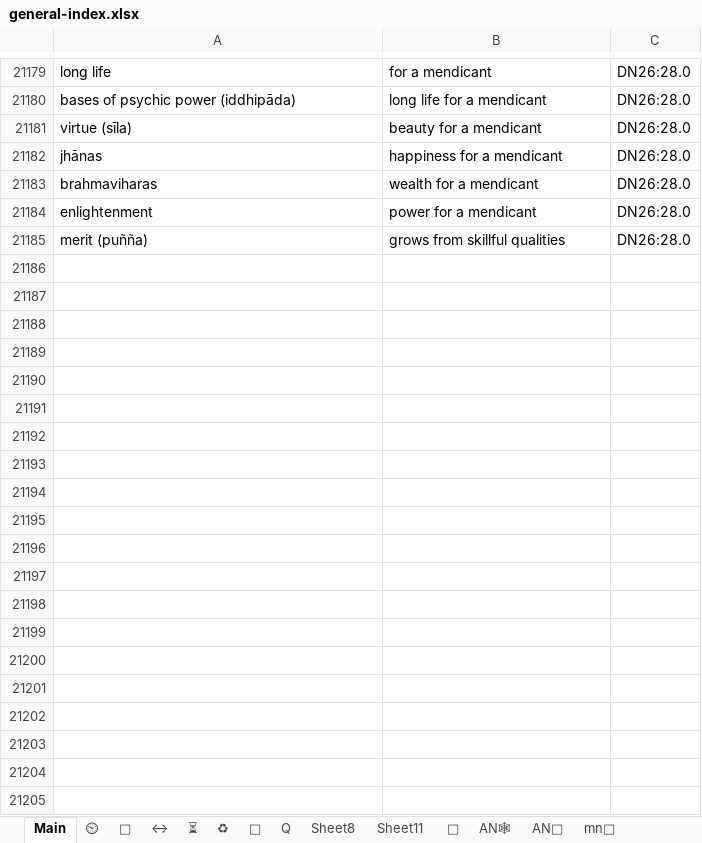
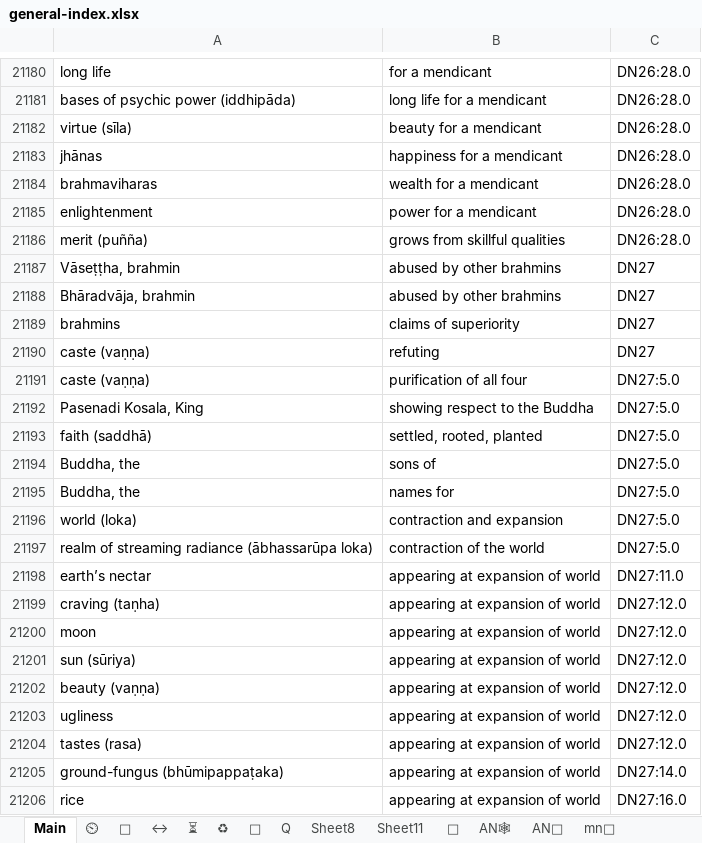
Before and after one commit to thesunshade/CIPS, an Excel workbook: src/data/general-index.xlsx, sheet Main, drawn as a sheet; only a part is shown, gaps mark what is left out; values as stored, in another font and other column widths than the file's, no borders; conditional formats not drawn; the diff covers the shown part only; the diff names each change by its address in the sheet, - before the commit and + after, or states it on an @@ line.

```diff
--- a/src/data/general-index.xlsx (sheet Main)
+++ b/src/data/general-index.xlsx (sheet Main)
+row 21187: Vāseṭṭha, brahmin | abused by other brahmins | DN27
+row 21188: Bhāradvāja, brahmin | abused by other brahmins | DN27
+row 21189: brahmins | claims of superiority | DN27
+row 21190: caste (vaṇṇa) | refuting | DN27
+row 21191: caste (vaṇṇa) | purification of all four | DN27:5.0
+row 21192: Pasenadi Kosala, King | showing respect to the Buddha | DN27:5.0
+row 21193: faith (saddhā) | settled, rooted, planted | DN27:5.0
+row 21194: Buddha, the | sons of | DN27:5.0
+row 21195: Buddha, the | names for | DN27:5.0
+row 21196: world (loka) | contraction and expansion | DN27:5.0
+row 21197: realm of streaming radiance (ābhassarūpa loka) | contraction of the world | DN27:5.0
+row 21198: earth’s nectar | appearing at expansion of world | DN27:11.0
+row 21199: craving (taṇha) | appearing at expansion of world | DN27:12.0
+row 21200: moon | appearing at expansion of world | DN27:12.0
+row 21201: sun (sūriya) | appearing at expansion of world | DN27:12.0
+row 21202: beauty (vaṇṇa) | appearing at expansion of world | DN27:12.0
+row 21203: ugliness | appearing at expansion of world | DN27:12.0
+row 21204: tastes (rasa) | appearing at expansion of world | DN27:12.0
+row 21205: ground-fungus (bhūmipappaṭaka) | appearing at expansion of world | DN27:14.0
+row 21206: rice | appearing at expansion of world | DN27:16.0
```
Also changed, not shown: 22 added rows elsewhere in this sheet, 3 other files.
